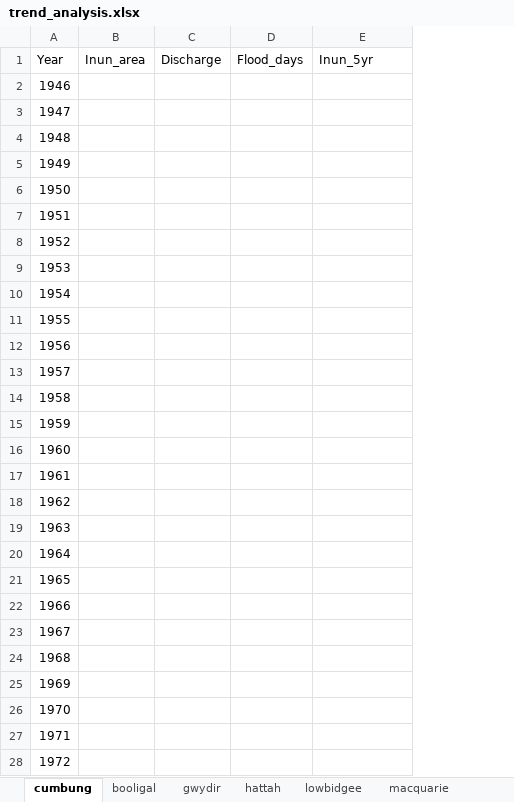
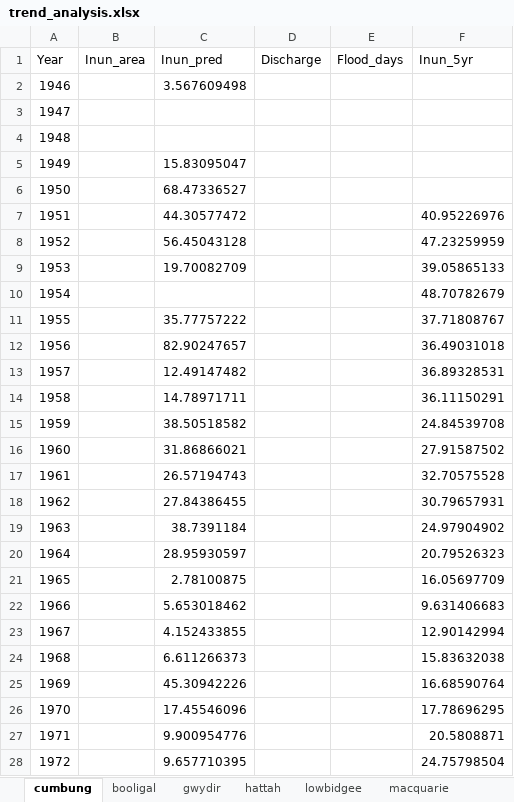
Before and after one commit to dlanceman/cumbung_assessment, an Excel workbook: raw/trend_analysis.xlsx, sheet cumbung, drawn as a sheet; only a part is shown; values as stored, in another font and other column widths than the file's, no borders; charts and pictures not drawn; addresses are those after the commit; the diff covers the shown part only; the diff names each change by its address in the sheet, - before the commit and + after, or states it on an @@ line.

Commit message:
updated some raw data

```diff
--- a/raw/trend_analysis.xlsx (sheet cumbung)
+++ b/raw/trend_analysis.xlsx (sheet cumbung)
+column C (Inun_pred), rows 2-28: 3.567609498 |  |  | 15.83095047 | 68.47336527 | 44.30577472 | 56.45043128 | 19.70082709 |  | 35.77757222 | 82.90247657 | 12.49147482 | 14.78971711 | 38.50518582 | 31.86866021 | 26.57194743 | 27.84386455 | 38.7391184 | 28.95930597 | 2.78100875 | 5.653018462 | 4.152433855 | 6.611266373 | 45.30942226 | 17.45546096 | 9.900954776 | 9.657710395
-F7 (Inun_5yr): (empty)
+F7 (Inun_5yr): 40.95226976
-F8 (Inun_5yr): (empty)
+F8 (Inun_5yr): 47.23259959
-F9 (Inun_5yr): (empty)
+F9 (Inun_5yr): 39.05865133
-F10 (Inun_5yr): (empty)
+F10 (Inun_5yr): 48.70782679
-F11 (Inun_5yr): (empty)
+F11 (Inun_5yr): 37.71808767
-F12 (Inun_5yr): (empty)
+F12 (Inun_5yr): 36.49031018
-F13 (Inun_5yr): (empty)
+F13 (Inun_5yr): 36.89328531
-F14 (Inun_5yr): (empty)
+F14 (Inun_5yr): 36.11150291
-F15 (Inun_5yr): (empty)
+F15 (Inun_5yr): 24.84539708
-F16 (Inun_5yr): (empty)
+F16 (Inun_5yr): 27.91587502
-F17 (Inun_5yr): (empty)
+F17 (Inun_5yr): 32.70575528
-F18 (Inun_5yr): (empty)
+F18 (Inun_5yr): 30.79657931
-F19 (Inun_5yr): (empty)
+F19 (Inun_5yr): 24.97904902
-F20 (Inun_5yr): (empty)
+F20 (Inun_5yr): 20.79526323
-F21 (Inun_5yr): (empty)
+F21 (Inun_5yr): 16.05697709
-F22 (Inun_5yr): (empty)
+F22 (Inun_5yr): 9.631406683
-F23 (Inun_5yr): (empty)
+F23 (Inun_5yr): 12.90142994
-F24 (Inun_5yr): (empty)
+F24 (Inun_5yr): 15.83632038
-F25 (Inun_5yr): (empty)
+F25 (Inun_5yr): 16.68590764
-F26 (Inun_5yr): (empty)
+F26 (Inun_5yr): 17.78696295
-F27 (Inun_5yr): (empty)
+F27 (Inun_5yr): 20.5808871
-F28 (Inun_5yr): (empty)
+F28 (Inun_5yr): 24.75798504
```
Also changed, not shown: 80 edited cells elsewhere in this sheet, sheet gwydir, sheet lowbidgee, sheet macquarie, sheet yantabulla, sheet booligal, formulas that keep their value, charts or pictures, raw/Wetland_vege_summs_newboundary.xlsx, raw/flows_floods_15yrcomparison.xlsx, 21 other files.
